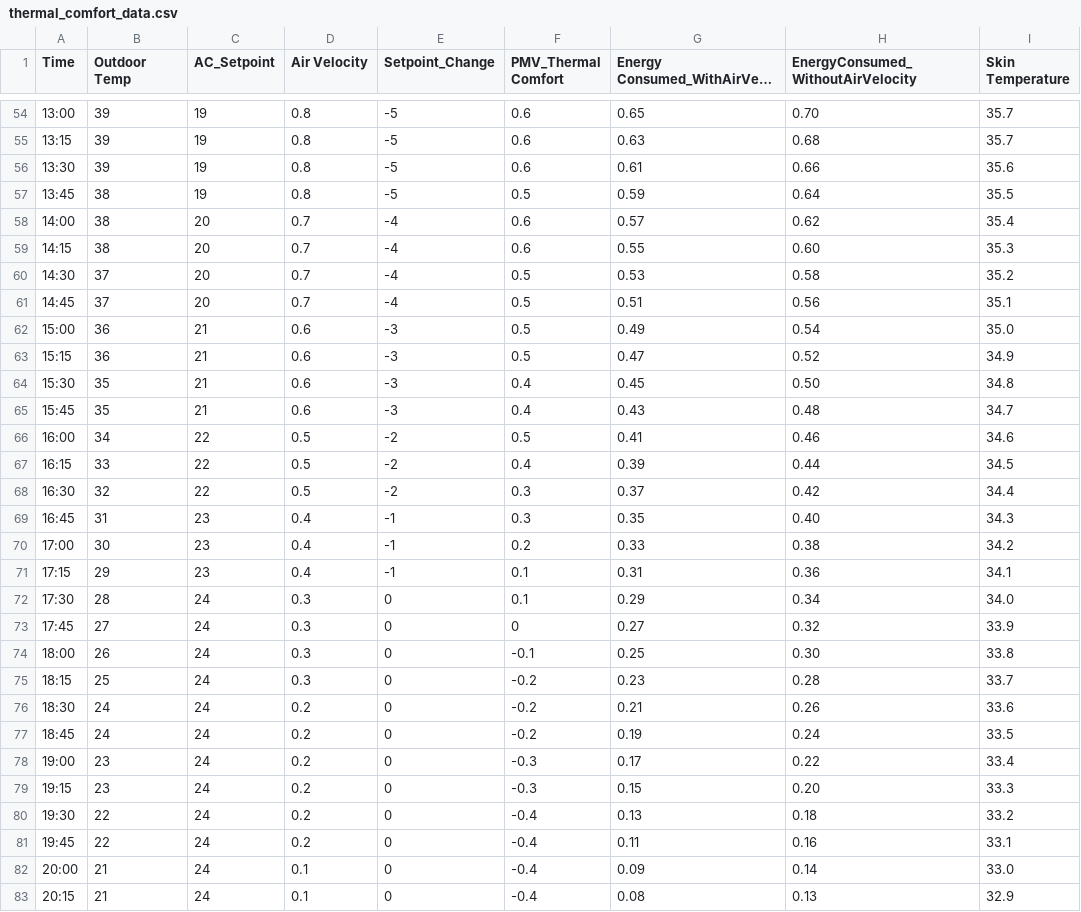
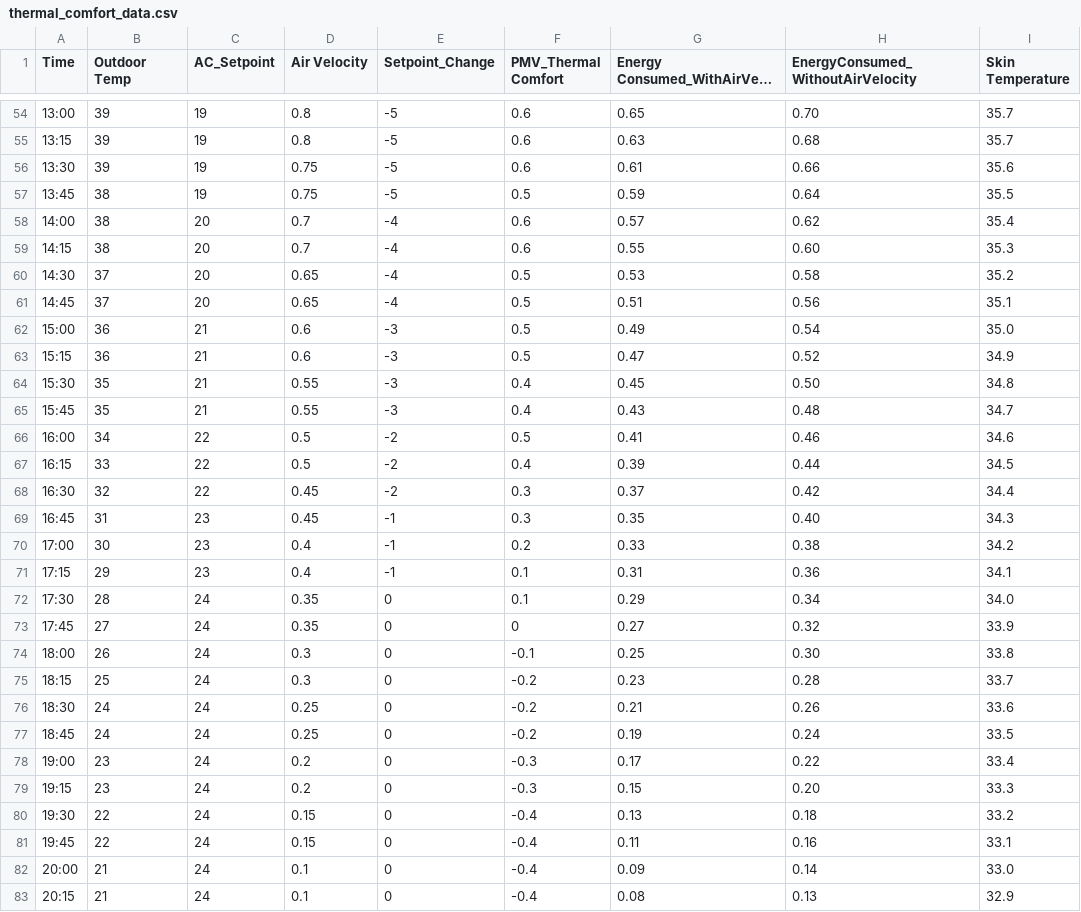
Before and after one commit to sayonsom/acfan, a CSV file: thermal_comfort_data.csv, drawn as a sheet; only a part is shown, gaps mark what is left out; long unchanged cells end in …; the diff covers the shown part only; the diff names each change by its address in the sheet, - before the commit and + after, or states it on an @@ line.

```diff
--- a/thermal_comfort_data.csv
+++ b/thermal_comfort_data.csv
-D56:D57 (Air Velocity): 0.8
+D56:D57 (Air Velocity): 0.75
-D60:D61 (Air Velocity): 0.7
+D60:D61 (Air Velocity): 0.65
-D64:D65 (Air Velocity): 0.6
+D64:D65 (Air Velocity): 0.55
-D68 (Air Velocity): 0.5
+D68 (Air Velocity): 0.45
-D69 (Air Velocity): 0.4
+D69 (Air Velocity): 0.45
-D72:D73 (Air Velocity): 0.3
+D72:D73 (Air Velocity): 0.35
-D76:D77 (Air Velocity): 0.2
+D76:D77 (Air Velocity): 0.25
-D80:D81 (Air Velocity): 0.2
+D80:D81 (Air Velocity): 0.15
```
Also changed, not shown: 14 edited cells elsewhere in this file, 1 other file.
